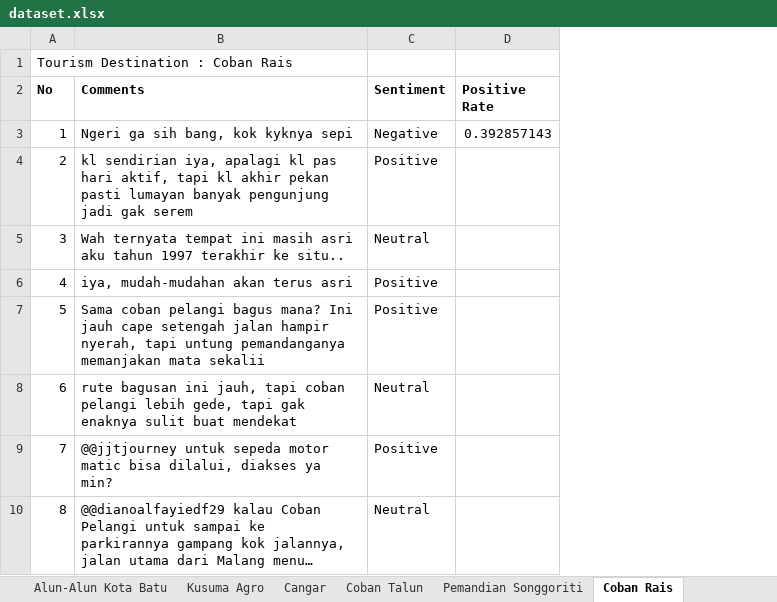
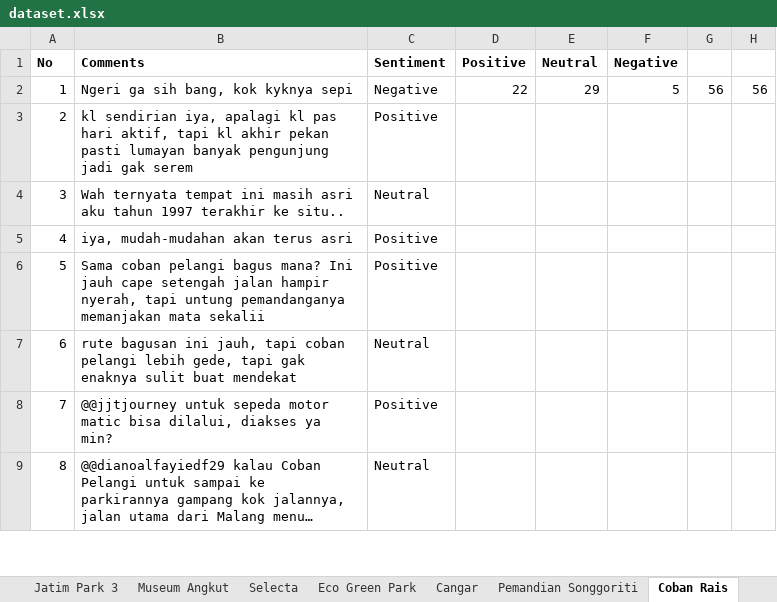
Before and after one commit to imammarzuki/imammarzuki.github.io, an Excel workbook: dataset/publikasi4/dataset.xlsx, sheet Coban Rais, drawn as a sheet; only a part is shown; long unchanged cells end in …; values as stored, in another font and other column widths than the file's, no borders; 1 other sheet too large or unreadable and not compared; removed rows and columns are numbered as before the commit, all else as after; the diff names each change by its address in the sheet, - before the commit and + after, or states it on an @@ line.

```diff
--- a/dataset/publikasi4/dataset.xlsx (sheet Coban Rais)
+++ b/dataset/publikasi4/dataset.xlsx (sheet Coban Rais)
-sheet tab: Alun-Alun Kota Batu
-sheet tab: Kusuma Agro
-sheet tab: Coban Talun
-column D (Positive Rate), row 3: 0.392857143
+column D (Positive), row 2: 22
+column E (Neutral), row 2: 29
+column F (Negative), row 2: 5
+column G, row 2: 56
+column H, row 2: 56
-row 1: Tourism Destination : Coban Rais
```
Also changed, not shown: sheet Data, sheet Cangar, sheet Predator Fun Park, sheet Pemandian Songgoriti, sheet Eco Green Park, sheet Jatim Park 3, 3 more sheets, other sheet tabs.
